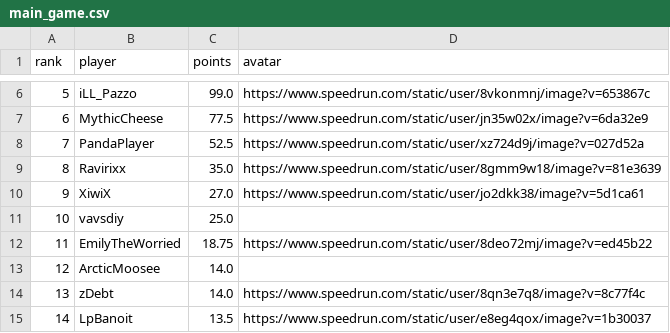
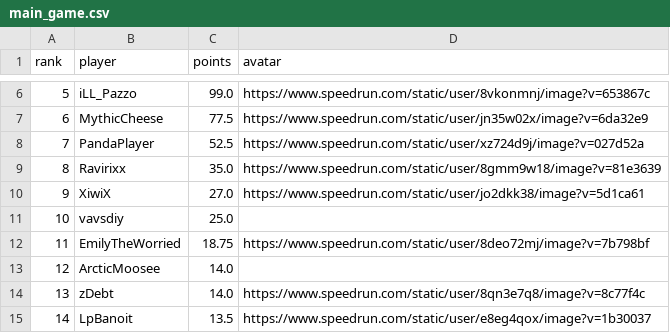
Before and after one commit to BGSW-dev/ReanimaHub, a CSV file: main_game.csv, drawn as a sheet; only a part is shown, gaps mark what is left out.

```diff
--- a/main_game.csv
+++ b/main_game.csv
@@ -11,3 +11,3 @@ rank,player,points,avatar
 10,vavsdiy,25.0,
-11,EmilyTheWorried,18.75,https://www.speedrun.com/static/user/8deo72mj/image?v=ed45b22
+11,EmilyTheWorried,18.75,https://www.speedrun.com/static/user/8deo72mj/image?v=7b798bf
 12,ArcticMoosee,14.0,
```
Also changed, not shown: 1 other file.
